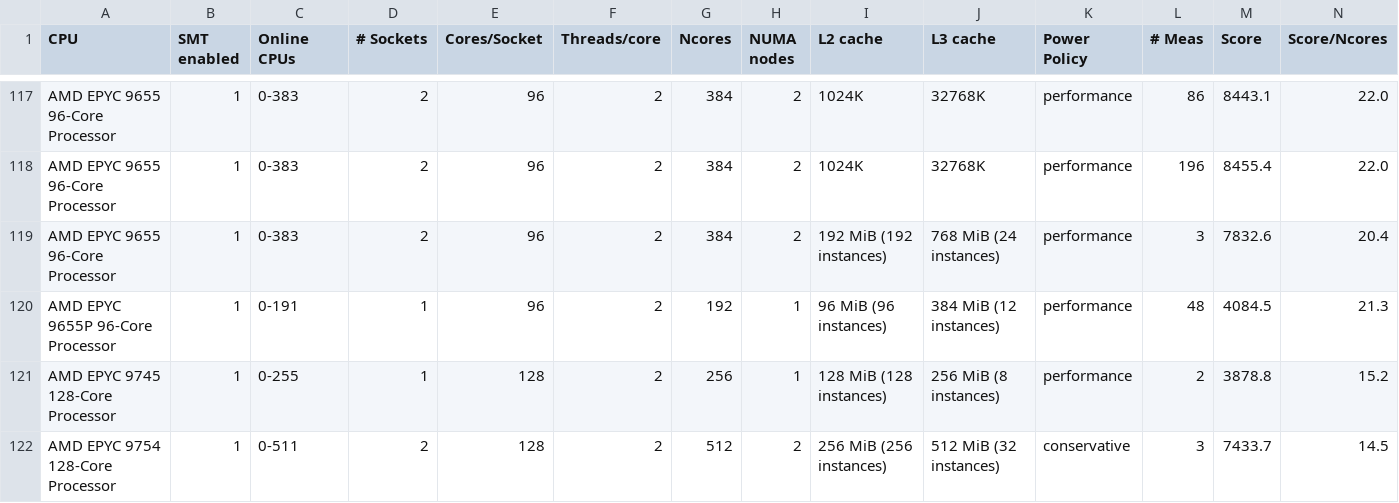
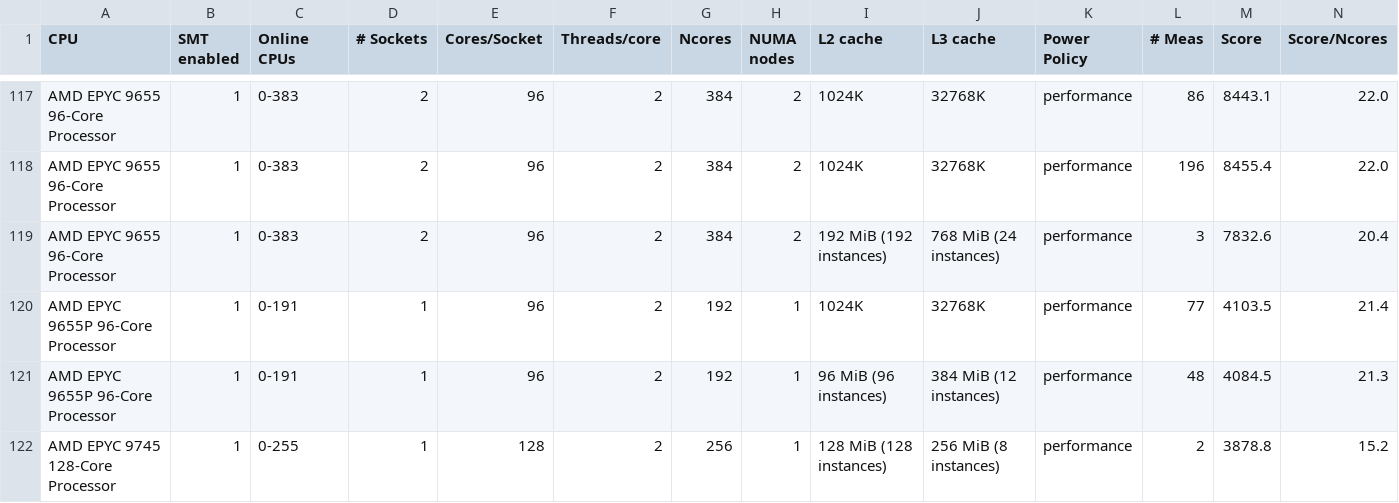
Before and after one commit to HEPiX-Forum/hepix-forum.github.io, a CSV file: _data/HS23scores.csv, drawn as a sheet; only a part is shown, gaps mark what is left out; the shorter side is filled out with more unchanged rows; rows hold the shown columns only; the diff names each change by its address in the sheet, - before the commit and + after, or states it on an @@ line.

Commit message:
CI job updates HS23 table (https://gitlab.cern.ch/hep-benchmarks/private-tools/-/jobs/70127598)

```diff
--- a/_data/HS23scores.csv
+++ b/_data/HS23scores.csv
+row 120: AMD EPYC 9655P 96-Core Processor | 1 | 0-191 | 1 | 96 | 2 | 192 | 1 | 1024K | 32768K | performance | 77 | 4103.5 | 21.4
```
